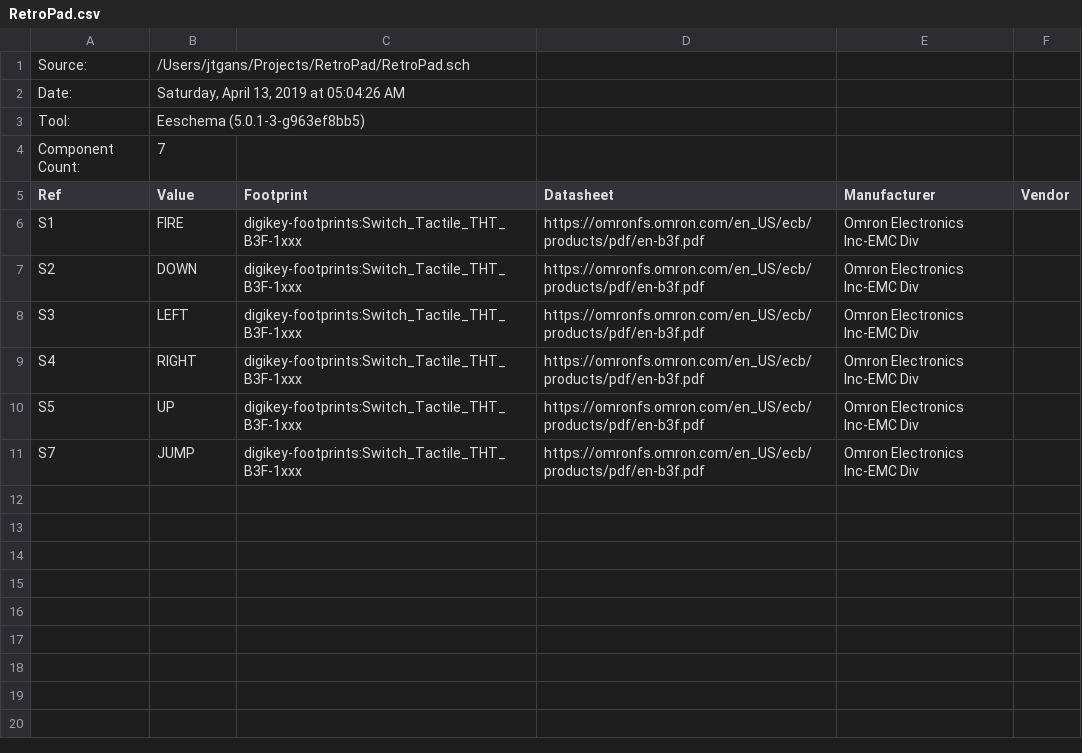
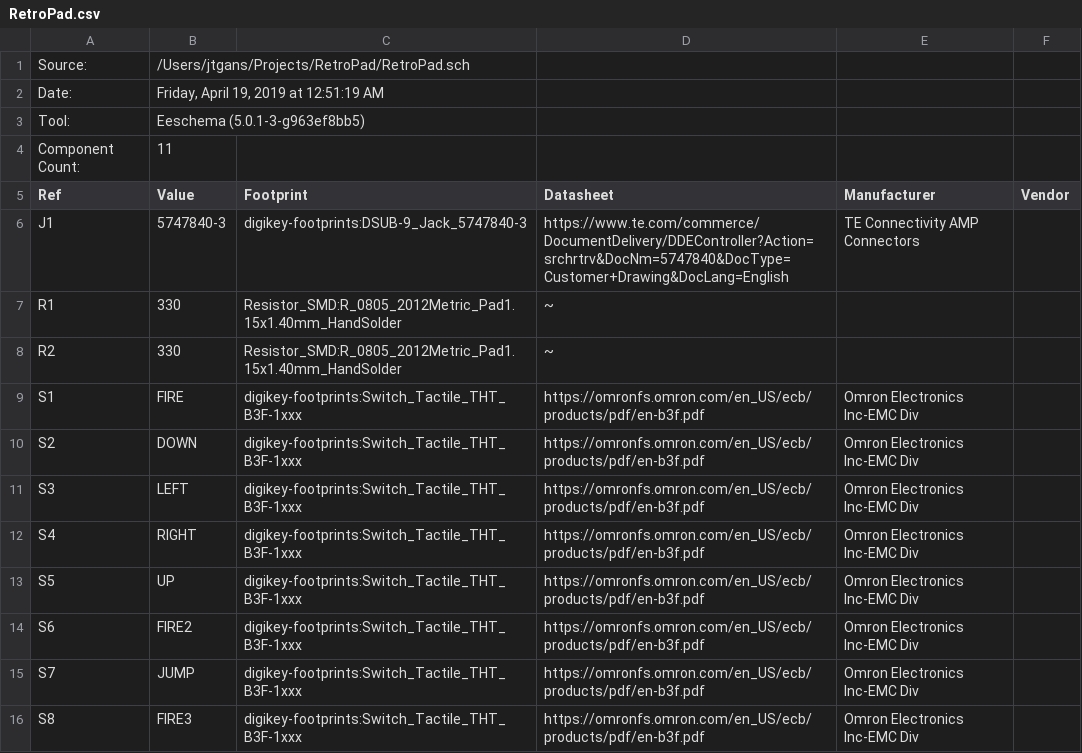
Before and after one commit to jtgans/RetroPad, a CSV file: RetroPad.csv, drawn as a sheet.

Commit message:
pcb: Major revision to mechanicals
This is a near total redesign of the RetroPad. Electrically it should be
identical, aside from two additional buttons. Major features planned are:

  - Two additional fire buttons using POTX and POTY for games that support it.
  - Migrates from raw-through hole wiring to a proper male 9-pin D-Sub
    connector. This should be significantly more robust.
  - Mechanical redesign of the positioning for the buttons and D-pad.

```diff
--- a/RetroPad.csv
+++ b/RetroPad.csv
@@ -1,6 +1,9 @@
 "Source:","/Users/jtgans/Projects/RetroPad/RetroPad.sch"
-"Date:","Saturday, April 13, 2019 at 05:04:26 AM"
+"Date:","Friday, April 19, 2019 at 12:51:19 AM"
 "Tool:","Eeschema (5.0.1-3-g963ef8bb5)"
-"Component Count:","7"
+"Component Count:","11"
 "Ref","Value","Footprint","Datasheet","Manufacturer","Vendor"
+"J1","5747840-3","digikey-footprints:DSUB-9_Jack_5747840-3","https://www.te.com/commerce/DocumentDelivery/DDEController?Action=srchrtrv&DocNm=5747840&DocType=Customer+Drawing&DocLang=English","TE Connectivity AMP Connectors",""
+"R1","330","Resistor_SMD:R_0805_2012Metric_Pad1.15x1.40mm_HandSolder","~","",""
+"R2","330","Resistor_SMD:R_0805_2012Metric_Pad1.15x1.40mm_HandSolder","~","",""
 "S1","FIRE","digikey-footprints:Switch_Tactile_THT_B3F-1xxx","https://omronfs.omron.com/en_US/ecb/products/pdf/en-b3f.pdf","Omron Electronics Inc-EMC Div",""
@@ -10,2 +13,4 @@
 "S5","UP","digikey-footprints:Switch_Tactile_THT_B3F-1xxx","https://omronfs.omron.com/en_US/ecb/products/pdf/en-b3f.pdf","Omron Electronics Inc-EMC Div",""
+"S6","FIRE2","digikey-footprints:Switch_Tactile_THT_B3F-1xxx","https://omronfs.omron.com/en_US/ecb/products/pdf/en-b3f.pdf","Omron Electronics Inc-EMC Div",""
 "S7","JUMP","digikey-footprints:Switch_Tactile_THT_B3F-1xxx","https://omronfs.omron.com/en_US/ecb/products/pdf/en-b3f.pdf","Omron Electronics Inc-EMC Div",""
+"S8","FIRE3","digikey-footprints:Switch_Tactile_THT_B3F-1xxx","https://omronfs.omron.com/en_US/ecb/products/pdf/en-b3f.pdf","Omron Electronics Inc-EMC Div",""
```
Also changed, not shown: 4 other files.
